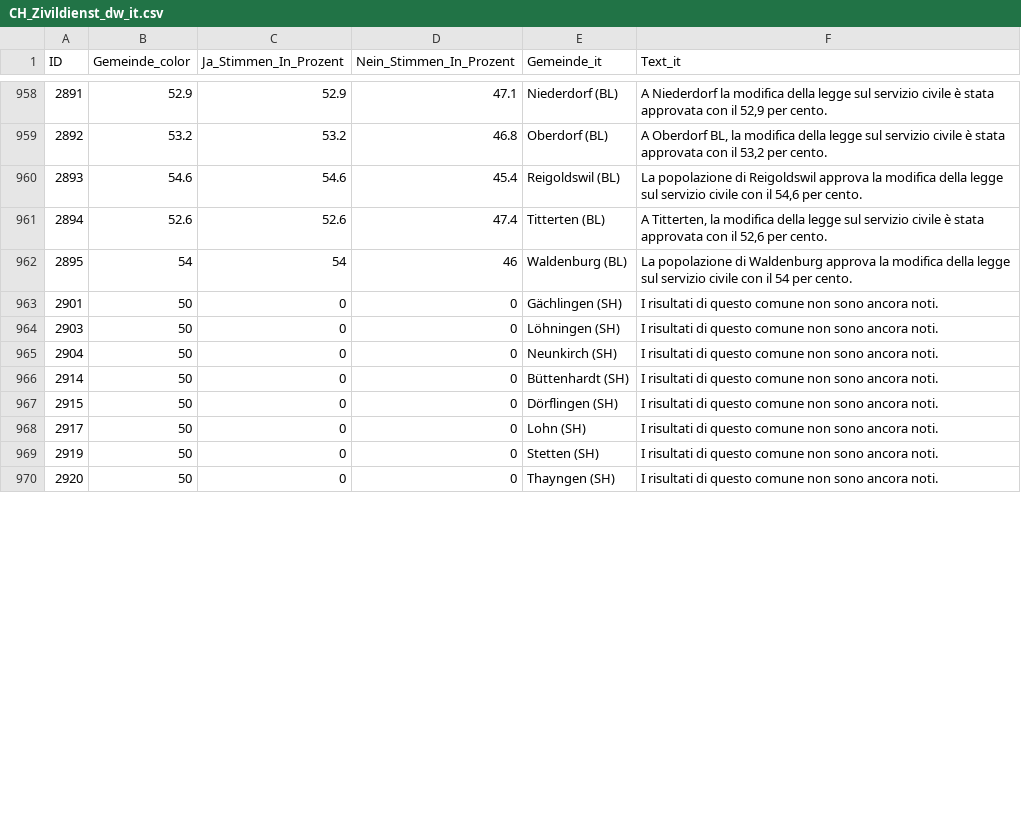
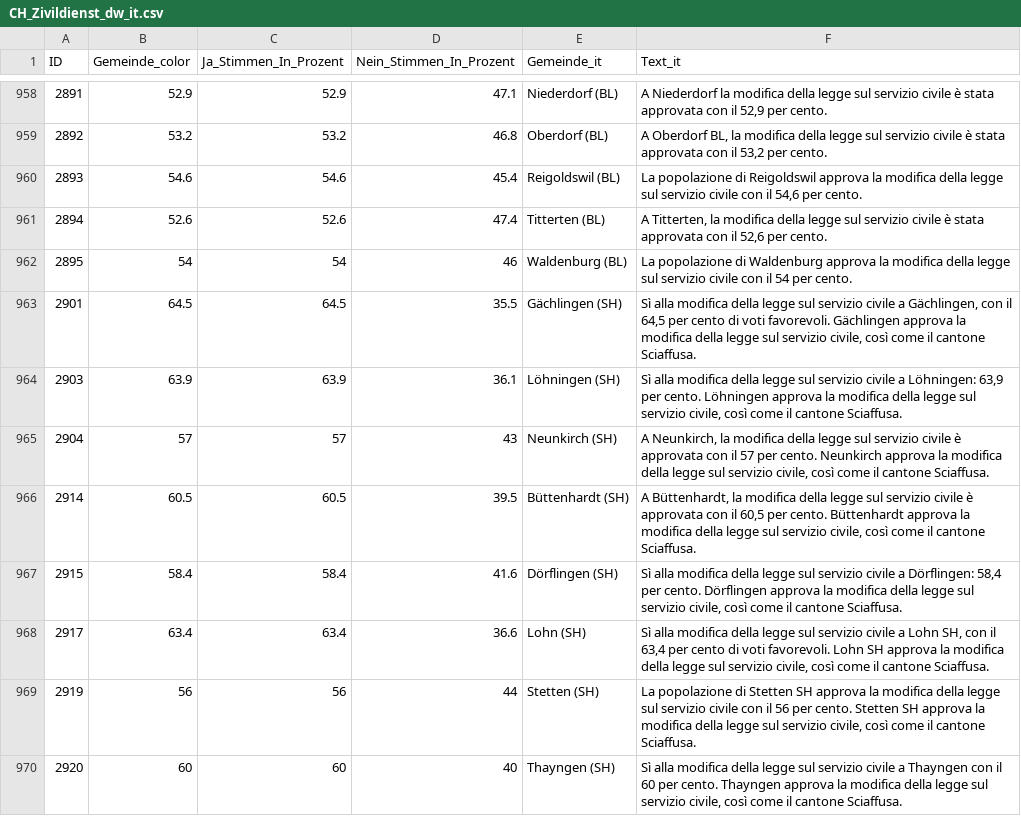
Before and after one commit to awp-finanznachrichten/lena_juni2026, a CSV file: Output_Switzerland/CH_Zivildienst_dw_it.csv, drawn as a sheet; only a part is shown, gaps mark what is left out; the diff covers the shown part only.

```diff
--- a/Output_Switzerland/CH_Zivildienst_dw_it.csv
+++ b/Output_Switzerland/CH_Zivildienst_dw_it.csv
@@ -962,9 +962,9 @@
 2895,54,54,46,"Waldenburg (BL)","La popolazione di Waldenburg approva la modifica della legge sul servizio civile con il 54 per cento."
-2901,50,0,0,"Gächlingen (SH)","I risultati di questo comune non sono ancora noti."
-2903,50,0,0,"Löhningen (SH)","I risultati di questo comune non sono ancora noti."
-2904,50,0,0,"Neunkirch (SH)","I risultati di questo comune non sono ancora noti."
-2914,50,0,0,"Büttenhardt (SH)","I risultati di questo comune non sono ancora noti."
-2915,50,0,0,"Dörflingen (SH)","I risultati di questo comune non sono ancora noti."
-2917,50,0,0,"Lohn (SH)","I risultati di questo comune non sono ancora noti."
-2919,50,0,0,"Stetten (SH)","I risultati di questo comune non sono ancora noti."
-2920,50,0,0,"Thayngen (SH)","I risultati di questo comune non sono ancora noti."
+2901,64.5,64.5,35.5,"Gächlingen (SH)","Sì alla modifica della legge sul servizio civile a Gächlingen, con il 64,5 per cento di voti favorevoli. Gächlingen approva la modifica della legge sul servizio civile, così come il cantone Sciaffusa."
+2903,63.9,63.9,36.1,"Löhningen (SH)","Sì alla modifica della legge sul servizio civile a Löhningen: 63,9 per cento. Löhningen approva la modifica della legge sul servizio civile, così come il cantone Sciaffusa."
+2904,57,57,43,"Neunkirch (SH)","A Neunkirch, la modifica della legge sul servizio civile è approvata con il 57 per cento. Neunkirch approva la modifica della legge sul servizio civile, così come il cantone Sciaffusa."
+2914,60.5,60.5,39.5,"Büttenhardt (SH)","A Büttenhardt, la modifica della legge sul servizio civile è approvata con il 60,5 per cento. Büttenhardt approva la modifica della legge sul servizio civile, così come il cantone Sciaffusa."
+2915,58.4,58.4,41.6,"Dörflingen (SH)","Sì alla modifica della legge sul servizio civile a Dörflingen: 58,4 per cento. Dörflingen approva la modifica della legge sul servizio civile, così come il cantone Sciaffusa."
+2917,63.4,63.4,36.6,"Lohn (SH)","Sì alla modifica della legge sul servizio civile a Lohn SH, con il 63,4 per cento di voti favorevoli. Lohn SH approva la modifica della legge sul servizio civile, così come il cantone Sciaffusa."
+2919,56,56,44,"Stetten (SH)","La popolazione di Stetten SH approva la modifica della legge sul servizio civile con il 56 per cento. Stetten SH approva la modifica della legge sul servizio civile, così come il cantone Sciaffusa."
+2920,60,60,40,"Thayngen (SH)","Sì alla modifica della legge sul servizio civile a Thayngen con il 60 per cento. Thayngen approva la modifica della legge sul servizio civile, così come il cantone Sciaffusa."
```
Also changed, not shown: 120 edited cells elsewhere in this file, Output_Cantons/SH_CH_Zivildienst_dw_de.csv, Output_Switzerland/CH_Zivildienst_all_data.csv, 18 other files.
